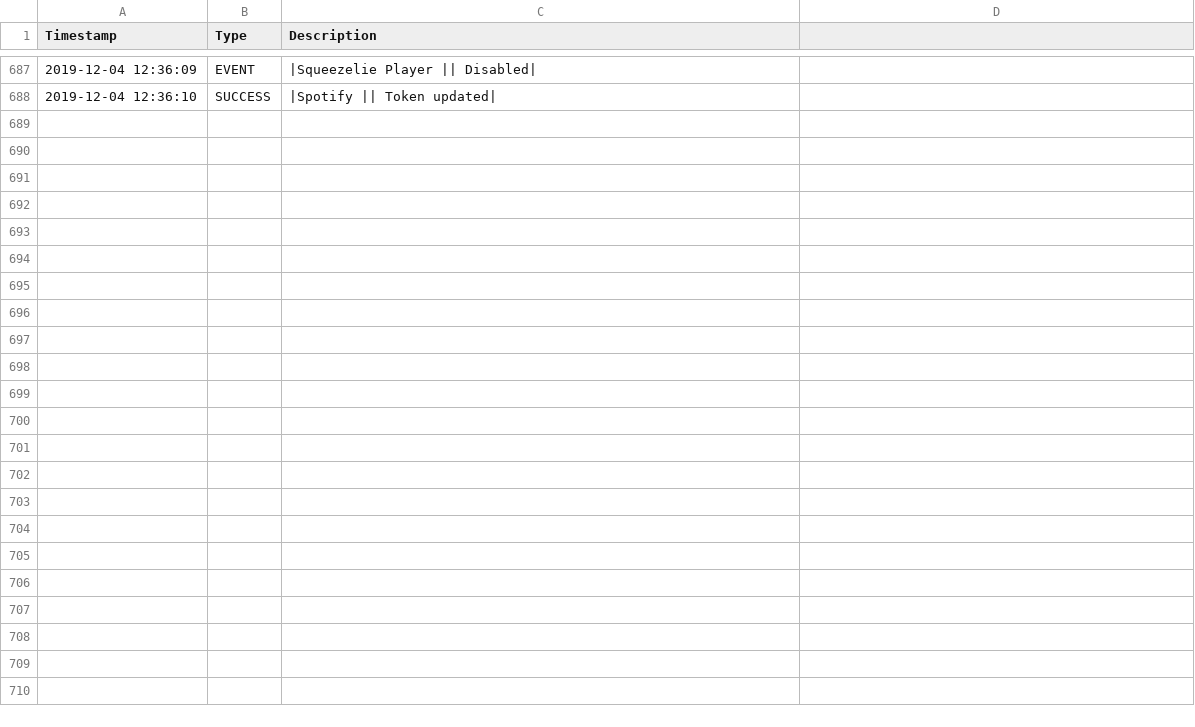
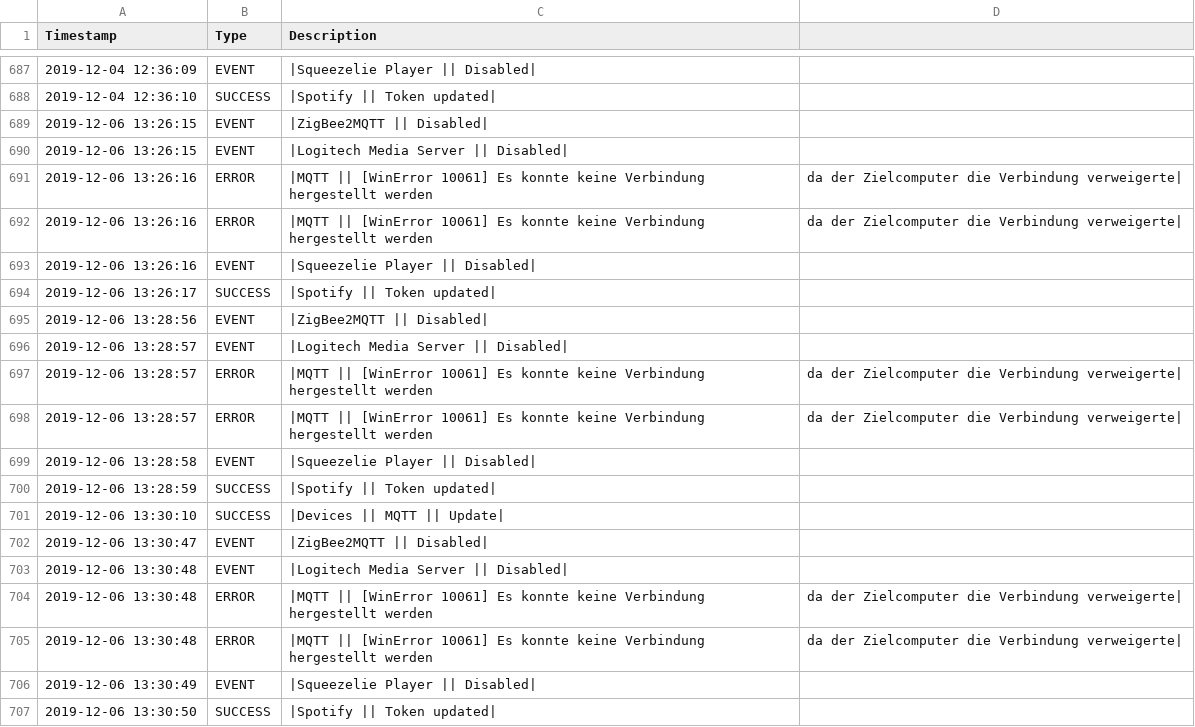
Before and after one commit to stanman71/Priscilla, a CSV file: data/logs/log_system.csv, drawn as a sheet; only a part is shown, gaps mark what is left out; the diff covers the shown part only.

```diff
--- a/data/logs/log_system.csv
+++ b/data/logs/log_system.csv
@@ -688 +688,20 @@ Timestamp,Type,Description
 2019-12-04 12:36:10,SUCCESS,|Spotify || Token updated|
+2019-12-06 13:26:15,EVENT,|ZigBee2MQTT || Disabled|
+2019-12-06 13:26:15,EVENT,|Logitech Media Server || Disabled|
+2019-12-06 13:26:16,ERROR,|MQTT || [WinError 10061] Es konnte keine Verbindung hergestellt werden, da der Zielcomputer die Verbindung verweigerte|
+2019-12-06 13:26:16,ERROR,|MQTT || [WinError 10061] Es konnte keine Verbindung hergestellt werden, da der Zielcomputer die Verbindung verweigerte|
+2019-12-06 13:26:16,EVENT,|Squeezelie Player || Disabled|
+2019-12-06 13:26:17,SUCCESS,|Spotify || Token updated|
+2019-12-06 13:28:56,EVENT,|ZigBee2MQTT || Disabled|
+2019-12-06 13:28:57,EVENT,|Logitech Media Server || Disabled|
+2019-12-06 13:28:57,ERROR,|MQTT || [WinError 10061] Es konnte keine Verbindung hergestellt werden, da der Zielcomputer die Verbindung verweigerte|
+2019-12-06 13:28:57,ERROR,|MQTT || [WinError 10061] Es konnte keine Verbindung hergestellt werden, da der Zielcomputer die Verbindung verweigerte|
+2019-12-06 13:28:58,EVENT,|Squeezelie Player || Disabled|
+2019-12-06 13:28:59,SUCCESS,|Spotify || Token updated|
+2019-12-06 13:30:10,SUCCESS,|Devices || MQTT || Update|
+2019-12-06 13:30:47,EVENT,|ZigBee2MQTT || Disabled|
+2019-12-06 13:30:48,EVENT,|Logitech Media Server || Disabled|
+2019-12-06 13:30:48,ERROR,|MQTT || [WinError 10061] Es konnte keine Verbindung hergestellt werden, da der Zielcomputer die Verbindung verweigerte|
+2019-12-06 13:30:48,ERROR,|MQTT || [WinError 10061] Es konnte keine Verbindung hergestellt werden, da der Zielcomputer die Verbindung verweigerte|
+2019-12-06 13:30:49,EVENT,|Squeezelie Player || Disabled|
+2019-12-06 13:30:50,SUCCESS,|Spotify || Token updated|
```
Also changed, not shown: 28 added rows elsewhere in this file, 12 other files.
